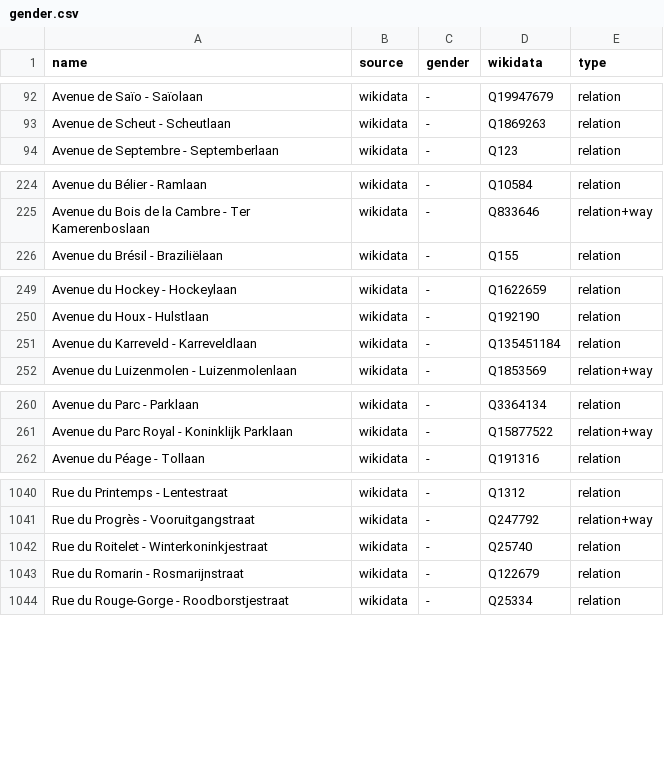
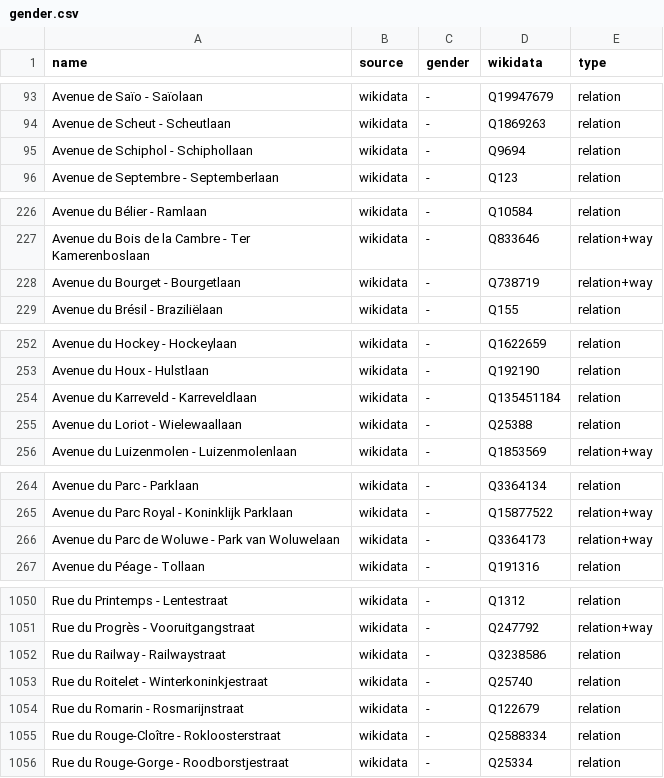
Before and after one commit to EqualStreetNames/equalstreetnames-brussels, a CSV file: data/gender.csv, drawn as a sheet; only a part is shown, gaps mark what is left out; the diff covers the shown part only; the diff names each change by its address in the sheet, - before the commit and + after, or states it on an @@ line.

```diff
--- a/data/gender.csv
+++ b/data/gender.csv
+row 95: Avenue de Schiphol - Schiphollaan | wikidata | - | Q9694 | relation
+row 228: Avenue du Bourget - Bourgetlaan | wikidata | - | Q738719 | relation+way
+row 255: Avenue du Loriot - Wielewaallaan | wikidata | - | Q25388 | relation
+row 266: Avenue du Parc de Woluwe - Park van Woluwelaan | wikidata | - | Q3364173 | relation+way
+row 1052: Rue du Railway - Railwaystraat | wikidata | - | Q3238586 | relation
+row 1055: Rue du Rouge-Cloître - Rokloosterstraat | wikidata | - | Q2588334 | relation
```
Also changed, not shown: 8 added rows, 1 removed row and 19 edited cells elsewhere in this file, data/other.csv, 3 other files.
